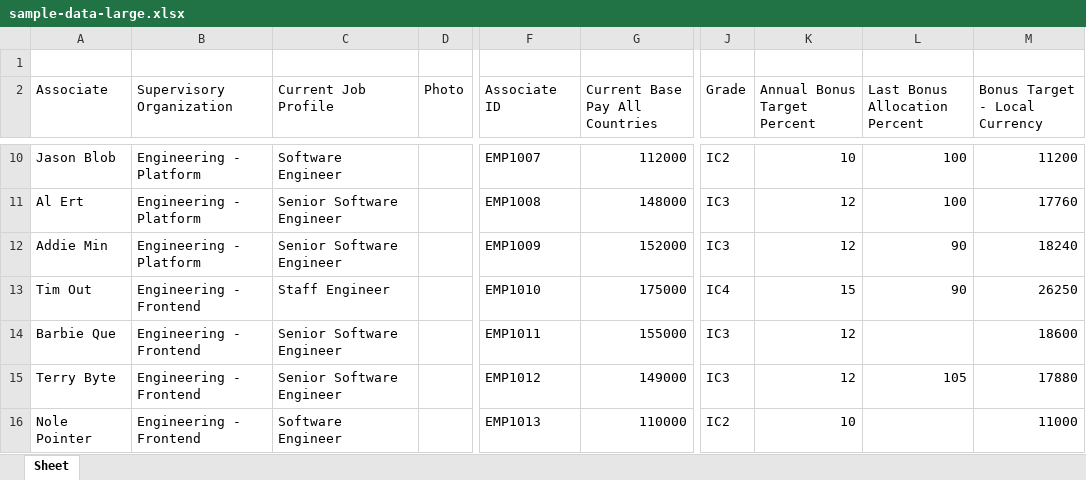
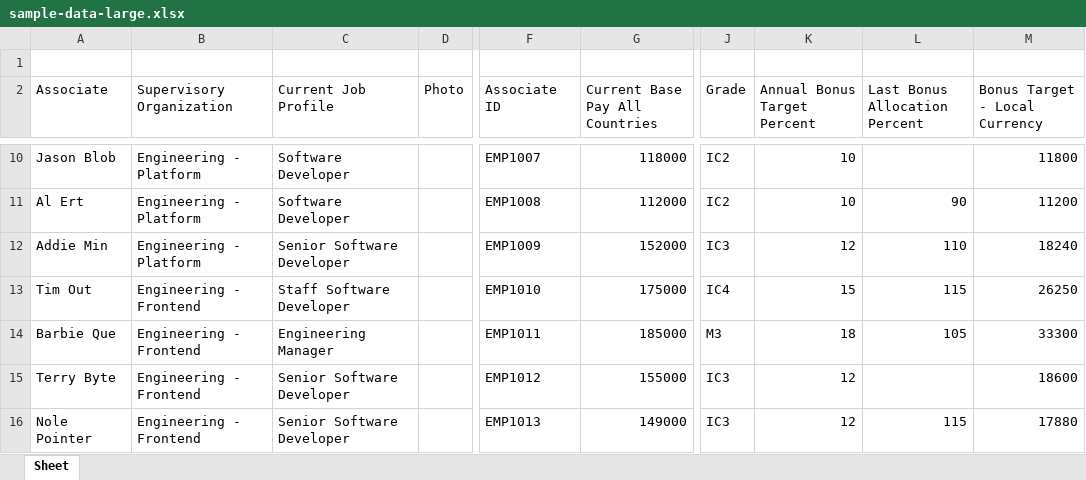
Before and after one commit to adereis/performance-rating-and-bonus, an Excel workbook: sample-data-large.xlsx, sheet Sheet, drawn as a sheet; only a part is shown, gaps mark what is left out; values as stored, in another font and other column widths than the file's, no borders; the diff covers the shown part only; the diff names each change by its address in the sheet, - before the commit and + after, or states it on an @@ line.

```diff
--- a/sample-data-large.xlsx (sheet Sheet)
+++ b/sample-data-large.xlsx (sheet Sheet)
-C10 (Current Job Profile): Software Engineer
+C10 (Current Job Profile): Software Developer
-G10 (Current Base Pay All Countries): 112000
+G10 (Current Base Pay All Countries): 118000
-L10 (Last Bonus Allocation Percent): 100
+L10 (Last Bonus Allocation Percent): (empty)
-M10 (Bonus Target - Local Currency): 11200
+M10 (Bonus Target - Local Currency): 11800
-C11 (Current Job Profile): Senior Software Engineer
+C11 (Current Job Profile): Software Developer
-G11 (Current Base Pay All Countries): 148000
+G11 (Current Base Pay All Countries): 112000
-J11 (Grade): IC3
+J11 (Grade): IC2
-K11 (Annual Bonus Target Percent): 12
+K11 (Annual Bonus Target Percent): 10
-L11 (Last Bonus Allocation Percent): 100
+L11 (Last Bonus Allocation Percent): 90
-M11 (Bonus Target - Local Currency): 17760
+M11 (Bonus Target - Local Currency): 11200
-C12 (Current Job Profile): Senior Software Engineer
+C12 (Current Job Profile): Senior Software Developer
-L12 (Last Bonus Allocation Percent): 90
+L12 (Last Bonus Allocation Percent): 110
-C13 (Current Job Profile): Staff Engineer
+C13 (Current Job Profile): Staff Software Developer
-L13 (Last Bonus Allocation Percent): 90
+L13 (Last Bonus Allocation Percent): 115
-C14 (Current Job Profile): Senior Software Engineer
+C14 (Current Job Profile): Engineering Manager
-G14 (Current Base Pay All Countries): 155000
+G14 (Current Base Pay All Countries): 185000
-J14 (Grade): IC3
+J14 (Grade): M3
-K14 (Annual Bonus Target Percent): 12
+K14 (Annual Bonus Target Percent): 18
-L14 (Last Bonus Allocation Percent): (empty)
+L14 (Last Bonus Allocation Percent): 105
-M14 (Bonus Target - Local Currency): 18600
+M14 (Bonus Target - Local Currency): 33300
-C15 (Current Job Profile): Senior Software Engineer
+C15 (Current Job Profile): Senior Software Developer
-G15 (Current Base Pay All Countries): 149000
+G15 (Current Base Pay All Countries): 155000
-L15 (Last Bonus Allocation Percent): 105
+L15 (Last Bonus Allocation Percent): (empty)
-M15 (Bonus Target - Local Currency): 17880
+M15 (Bonus Target - Local Currency): 18600
-C16 (Current Job Profile): Software Engineer
+C16 (Current Job Profile): Senior Software Developer
-G16 (Current Base Pay All Countries): 110000
+G16 (Current Base Pay All Countries): 149000
-J16 (Grade): IC2
+J16 (Grade): IC3
-K16 (Annual Bonus Target Percent): 10
+K16 (Annual Bonus Target Percent): 12
-L16 (Last Bonus Allocation Percent): (empty)
+L16 (Last Bonus Allocation Percent): 115
-M16 (Bonus Target - Local Currency): 11000
+M16 (Bonus Target - Local Currency): 17880
```
Also changed, not shown: 228 edited cells elsewhere in this sheet, sample-data-small.xlsx, 3 other files.
